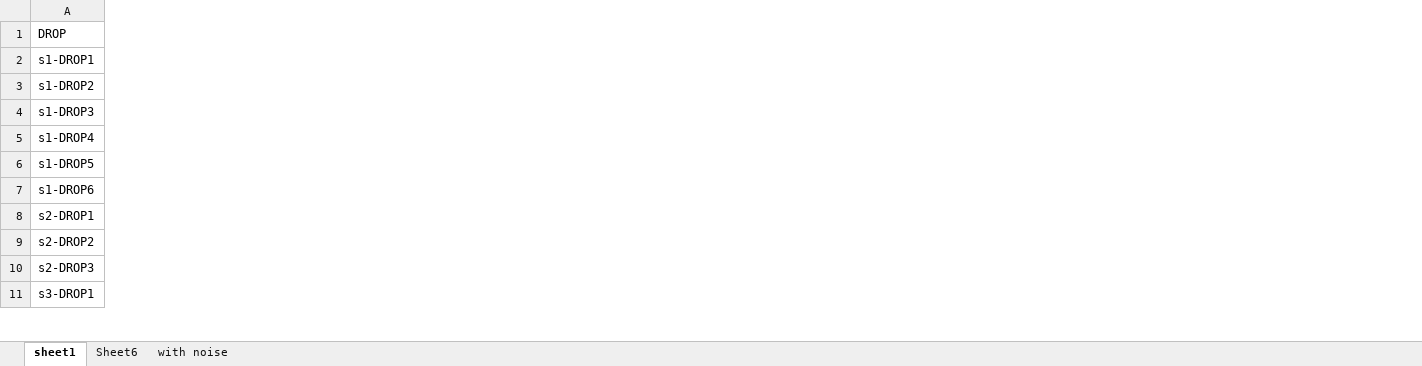
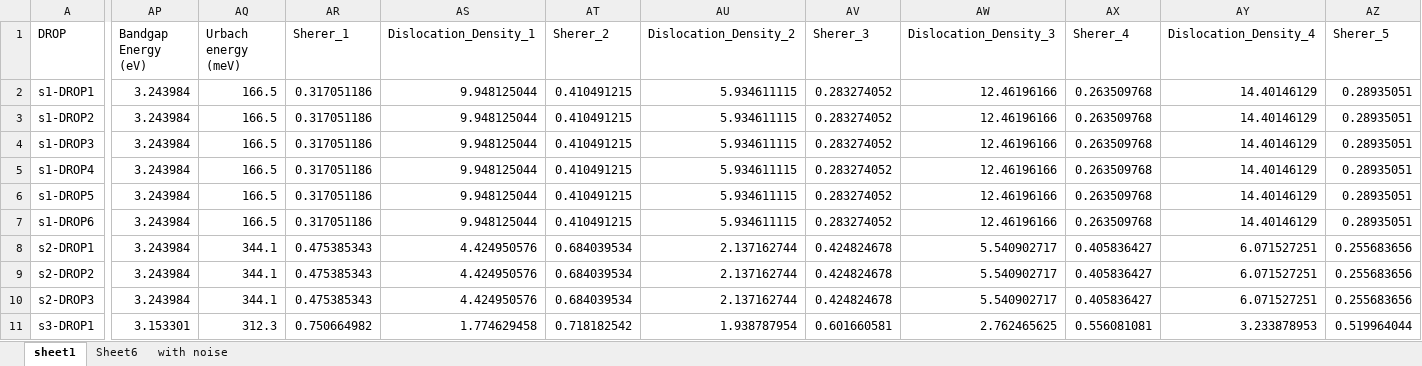
Before and after one commit to mmortazavi/ml_demystified, an Excel workbook: projects/solarcell/xrd/nezamloo/data.xlsx, sheet sheet1, drawn as a sheet; only a part is shown, gaps mark what is left out; values as stored, in another font and other column widths than the file's, no borders; the diff covers the shown part only; the diff names each change by its address in the sheet, - before the commit and + after, or states it on an @@ line.

```diff
--- a/projects/solarcell/xrd/nezamloo/data.xlsx (sheet sheet1)
+++ b/projects/solarcell/xrd/nezamloo/data.xlsx (sheet sheet1)
+column AP (Bandgap Energy (eV)), rows 2-11: 3.243984 | 3.243984 | 3.243984 | 3.243984 | 3.243984 | 3.243984 | 3.243984 | 3.243984 | 3.243984 | 3.153301
+column AQ (Urbach energy (meV)), rows 2-11: 166.5 | 166.5 | 166.5 | 166.5 | 166.5 | 166.5 | 344.1 | 344.1 | 344.1 | 312.3
+column AR (Sherer_1), rows 2-11: 0.317051186 | 0.317051186 | 0.317051186 | 0.317051186 | 0.317051186 | 0.317051186 | 0.475385343 | 0.475385343 | 0.475385343 | 0.750664982
+column AS (Dislocation_Density_1), rows 2-11: 9.948125044 | 9.948125044 | 9.948125044 | 9.948125044 | 9.948125044 | 9.948125044 | 4.424950576 | 4.424950576 | 4.424950576 | 1.774629458
+column AT (Sherer_2), rows 2-11: 0.410491215 | 0.410491215 | 0.410491215 | 0.410491215 | 0.410491215 | 0.410491215 | 0.684039534 | 0.684039534 | 0.684039534 | 0.718182542
+column AU (Dislocation_Density_2), rows 2-11: 5.934611115 | 5.934611115 | 5.934611115 | 5.934611115 | 5.934611115 | 5.934611115 | 2.137162744 | 2.137162744 | 2.137162744 | 1.938787954
+column AV (Sherer_3), rows 2-11: 0.283274052 | 0.283274052 | 0.283274052 | 0.283274052 | 0.283274052 | 0.283274052 | 0.424824678 | 0.424824678 | 0.424824678 | 0.601660581
+column AW (Dislocation_Density_3), rows 2-11: 12.46196166 | 12.46196166 | 12.46196166 | 12.46196166 | 12.46196166 | 12.46196166 | 5.540902717 | 5.540902717 | 5.540902717 | 2.762465625
+column AX (Sherer_4), rows 2-11: 0.263509768 | 0.263509768 | 0.263509768 | 0.263509768 | 0.263509768 | 0.263509768 | 0.405836427 | 0.405836427 | 0.405836427 | 0.556081081
+column AY (Dislocation_Density_4), rows 2-11: 14.40146129 | 14.40146129 | 14.40146129 | 14.40146129 | 14.40146129 | 14.40146129 | 6.071527251 | 6.071527251 | 6.071527251 | 3.233878953
+column AZ (Sherer_5), rows 2-11: 0.28935051 | 0.28935051 | 0.28935051 | 0.28935051 | 0.28935051 | 0.28935051 | 0.255683656 | 0.255683656 | 0.255683656 | 0.519964044
```
Also changed, not shown: 3 added columns elsewhere in this sheet, sheet Sheet6, 3 other files.
